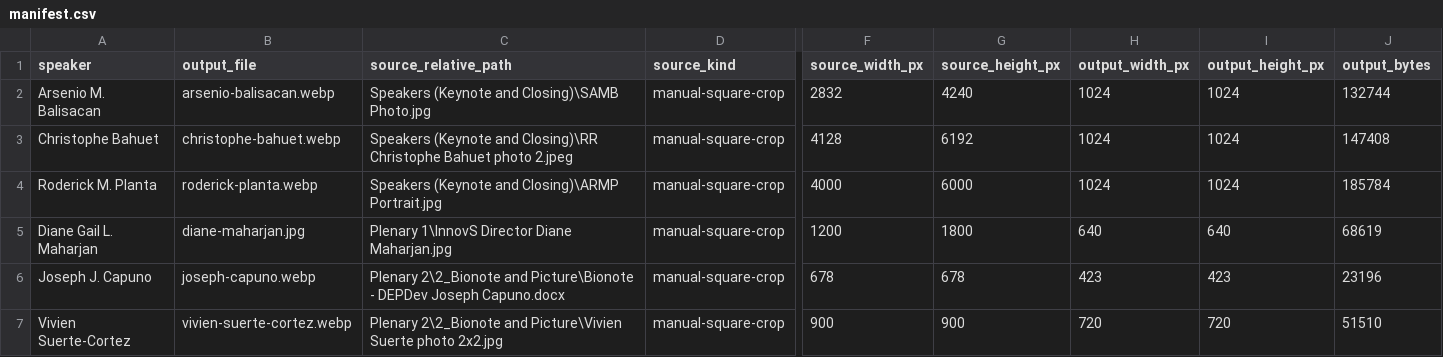
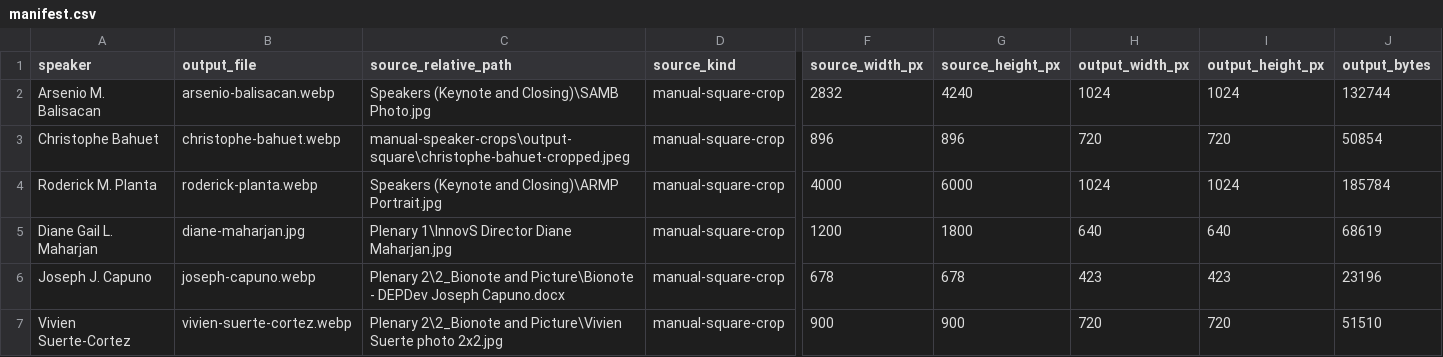
Before and after one commit to Auxes1s/mneforum-site, a CSV file: assets/speakers/2026/manifest.csv, drawn as a sheet; only a part is shown, gaps mark what is left out; the diff names each change by its address in the sheet, - before the commit and + after, or states it on an @@ line.

Commit message:
Update Christophe Bahuet speaker portrait

```diff
--- a/assets/speakers/2026/manifest.csv
+++ b/assets/speakers/2026/manifest.csv
-C3 (source_relative_path): Speakers (Keynote and Closing)\RR Christophe Bahuet photo 2.jpeg
+C3 (source_relative_path): manual-speaker-crops\output-square\christophe-bahuet-cropped.jpeg
-F3 (source_width_px): 4128
+F3 (source_width_px): 896
-G3 (source_height_px): 6192
+G3 (source_height_px): 896
-H3 (output_width_px): 1024
+H3 (output_width_px): 720
-I3 (output_height_px): 1024
+I3 (output_height_px): 720
-J3 (output_bytes): 147408
+J3 (output_bytes): 50854
```
Also changed, not shown: 2 other files.
